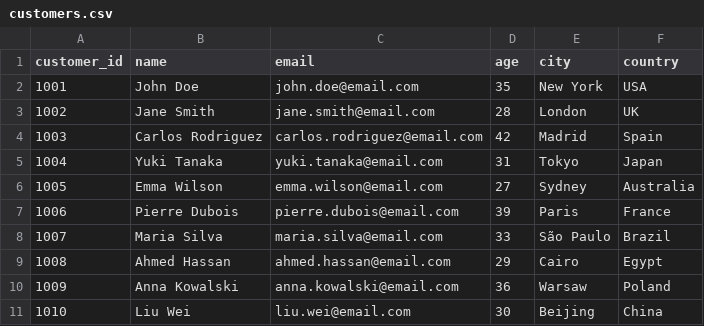
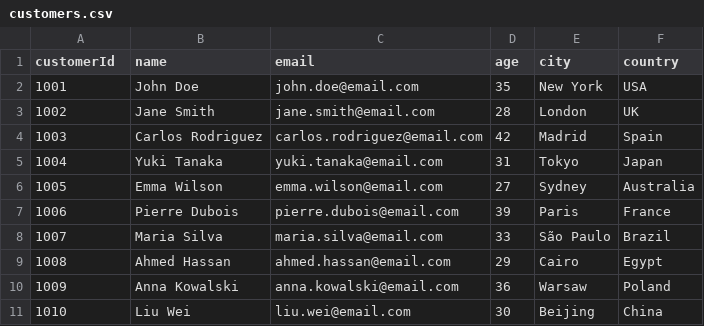
Before and after one commit to viggnah/bi-observability, a CSV file: data/customers.csv, drawn as a sheet.

```diff
--- a/data/customers.csv
+++ b/data/customers.csv
@@ -1,2 +1,2 @@
-customer_id,name,email,age,city,country
+customerId,name,email,age,city,country
 1001,John Doe,john.doe@email.com,35,New York,USA
```
Also changed, not shown: data/analytics.csv, 16 other files.
